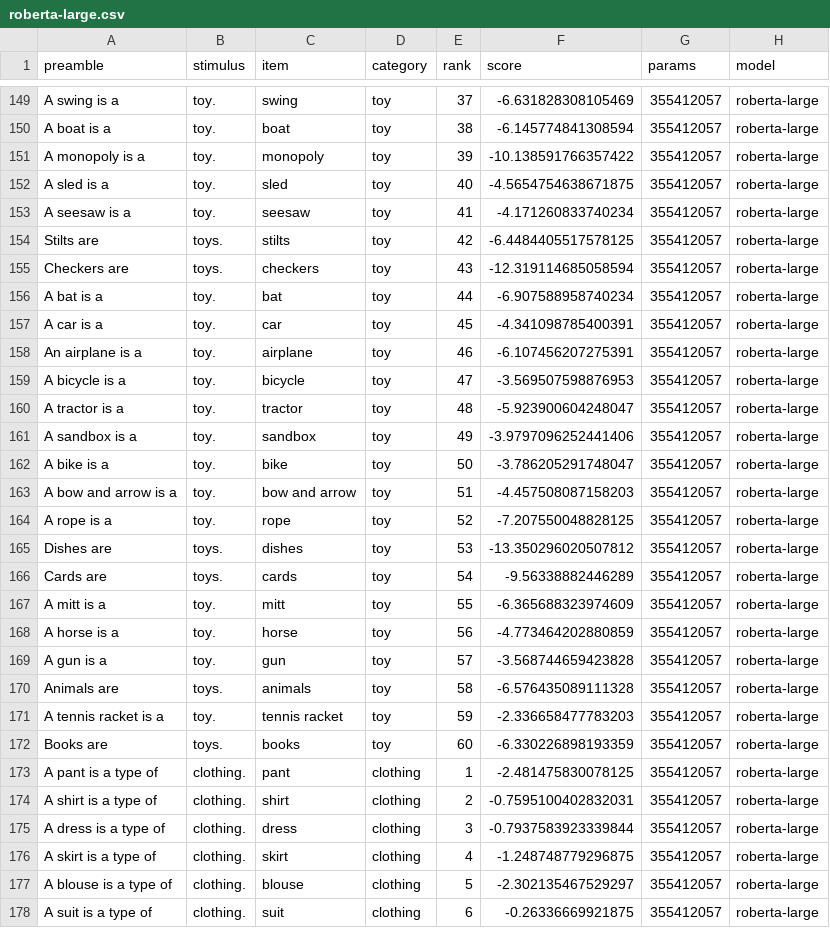
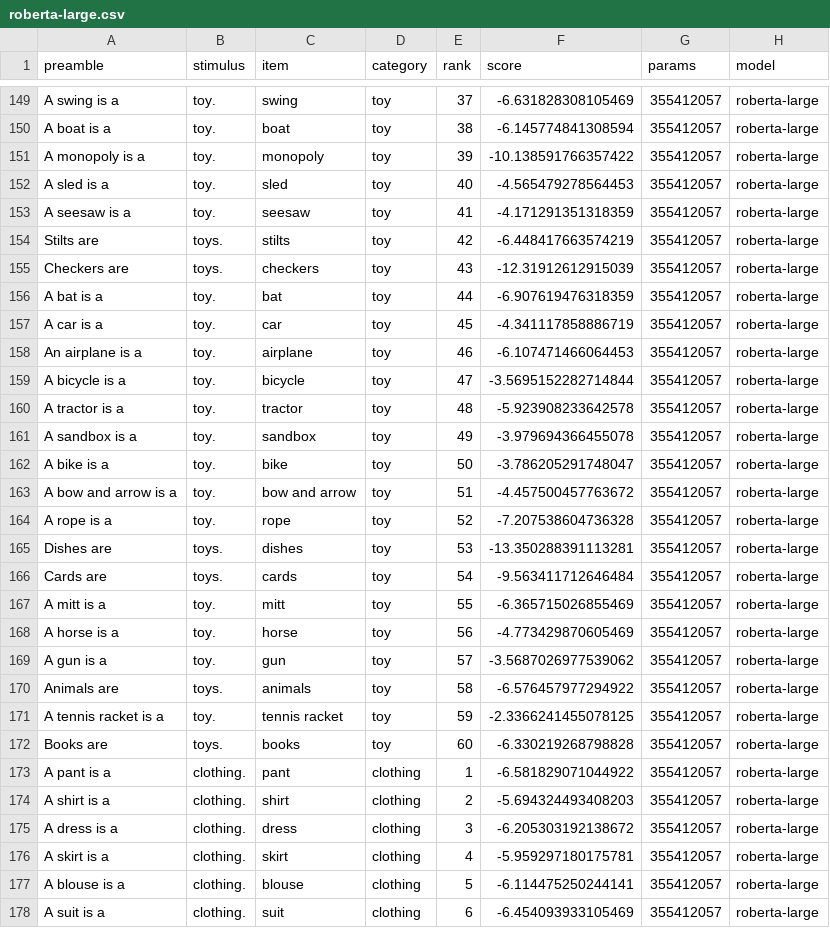
Before and after one commit to kanishkamisra/typicalityprobing, a CSV file: data/rosch1975/results/rosch1975_alternate/roberta-large.csv, drawn as a sheet; only a part is shown, gaps mark what is left out; the diff covers the shown part only.

```diff
--- a/data/rosch1975/results/rosch1975_alternate/roberta-large.csv
+++ b/data/rosch1975/results/rosch1975_alternate/roberta-large.csv
@@ -151,28 +151,28 @@ A boat is a,toy.,boat,toy,38,-6.145774841308594,355412057,roberta-large
 A monopoly is a,toy.,monopoly,toy,39,-10.138591766357422,355412057,roberta-large
-A sled is a,toy.,sled,toy,40,-4.5654754638671875,355412057,roberta-large
-A seesaw is a,toy.,seesaw,toy,41,-4.171260833740234,355412057,roberta-large
-Stilts are,toys.,stilts,toy,42,-6.4484405517578125,355412057,roberta-large
-Checkers are,toys.,checkers,toy,43,-12.319114685058594,355412057,roberta-large
-A bat is a,toy.,bat,toy,44,-6.907588958740234,355412057,roberta-large
-A car is a,toy.,car,toy,45,-4.341098785400391,355412057,roberta-large
-An airplane is a,toy.,airplane,toy,46,-6.107456207275391,355412057,roberta-large
-A bicycle is a,toy.,bicycle,toy,47,-3.569507598876953,355412057,roberta-large
-A tractor is a,toy.,tractor,toy,48,-5.923900604248047,355412057,roberta-large
-A sandbox is a,toy.,sandbox,toy,49,-3.9797096252441406,355412057,roberta-large
+A sled is a,toy.,sled,toy,40,-4.565479278564453,355412057,roberta-large
+A seesaw is a,toy.,seesaw,toy,41,-4.171291351318359,355412057,roberta-large
+Stilts are,toys.,stilts,toy,42,-6.448417663574219,355412057,roberta-large
+Checkers are,toys.,checkers,toy,43,-12.31912612915039,355412057,roberta-large
+A bat is a,toy.,bat,toy,44,-6.907619476318359,355412057,roberta-large
+A car is a,toy.,car,toy,45,-4.341117858886719,355412057,roberta-large
+An airplane is a,toy.,airplane,toy,46,-6.107471466064453,355412057,roberta-large
+A bicycle is a,toy.,bicycle,toy,47,-3.5695152282714844,355412057,roberta-large
+A tractor is a,toy.,tractor,toy,48,-5.923908233642578,355412057,roberta-large
+A sandbox is a,toy.,sandbox,toy,49,-3.979694366455078,355412057,roberta-large
 A bike is a,toy.,bike,toy,50,-3.786205291748047,355412057,roberta-large
-A bow and arrow is a,toy.,bow and arrow,toy,51,-4.457508087158203,355412057,roberta-large
-A rope is a,toy.,rope,toy,52,-7.207550048828125,355412057,roberta-large
-Dishes are,toys.,dishes,toy,53,-13.350296020507812,355412057,roberta-large
-Cards are,toys.,cards,toy,54,-9.56338882446289,355412057,roberta-large
-A mitt is a,toy.,mitt,toy,55,-6.365688323974609,355412057,roberta-large
-A horse is a,toy.,horse,toy,56,-4.773464202880859,355412057,roberta-large
-A gun is a,toy.,gun,toy,57,-3.568744659423828,355412057,roberta-large
-Animals are,toys.,animals,toy,58,-6.576435089111328,355412057,roberta-large
-A tennis racket is a,toy.,tennis racket,toy,59,-2.336658477783203,355412057,roberta-large
-Books are,toys.,books,toy,60,-6.330226898193359,355412057,roberta-large
-A pant is a type of,clothing.,pant,clothing,1,-2.481475830078125,355412057,roberta-large
-A shirt is a type of,clothing.,shirt,clothing,2,-0.7595100402832031,355412057,roberta-large
-A dress is a type of,clothing.,dress,clothing,3,-0.7937583923339844,355412057,roberta-large
-A skirt is a type of,clothing.,skirt,clothing,4,-1.248748779296875,355412057,roberta-large
-A blouse is a type of,clothing.,blouse,clothing,5,-2.302135467529297,355412057,roberta-large
-A suit is a type of,clothing.,suit,clothing,6,-0.26336669921875,355412057,roberta-large
+A bow and arrow is a,toy.,bow and arrow,toy,51,-4.457500457763672,355412057,roberta-large
+A rope is a,toy.,rope,toy,52,-7.207538604736328,355412057,roberta-large
+Dishes are,toys.,dishes,toy,53,-13.350288391113281,355412057,roberta-large
+Cards are,toys.,cards,toy,54,-9.563411712646484,355412057,roberta-large
+A mitt is a,toy.,mitt,toy,55,-6.365715026855469,355412057,roberta-large
+A horse is a,toy.,horse,toy,56,-4.773429870605469,355412057,roberta-large
+A gun is a,toy.,gun,toy,57,-3.5687026977539062,355412057,roberta-large
+Animals are,toys.,animals,toy,58,-6.576457977294922,355412057,roberta-large
+A tennis racket is a,toy.,tennis racket,toy,59,-2.3366241455078125,355412057,roberta-large
+Books are,toys.,books,toy,60,-6.330219268798828,355412057,roberta-large
+A pant is a,clothing.,pant,clothing,1,-6.581829071044922,355412057,roberta-large
+A shirt is a,clothing.,shirt,clothing,2,-5.694324493408203,355412057,roberta-large
+A dress is a,clothing.,dress,clothing,3,-6.205303192138672,355412057,roberta-large
+A skirt is a,clothing.,skirt,clothing,4,-5.959297180175781,355412057,roberta-large
+A blouse is a,clothing.,blouse,clothing,5,-6.114475250244141,355412057,roberta-large
+A suit is a,clothing.,suit,clothing,6,-6.454093933105469,355412057,roberta-large
```
Also changed, not shown: 98 edited cells elsewhere in this file, data/rosch1975/results/rosch1975_alternate/bert-large-uncased.csv, data/rosch1975/results/rosch1975_alternate/distilbert-base-uncased.csv, 19 other files.
